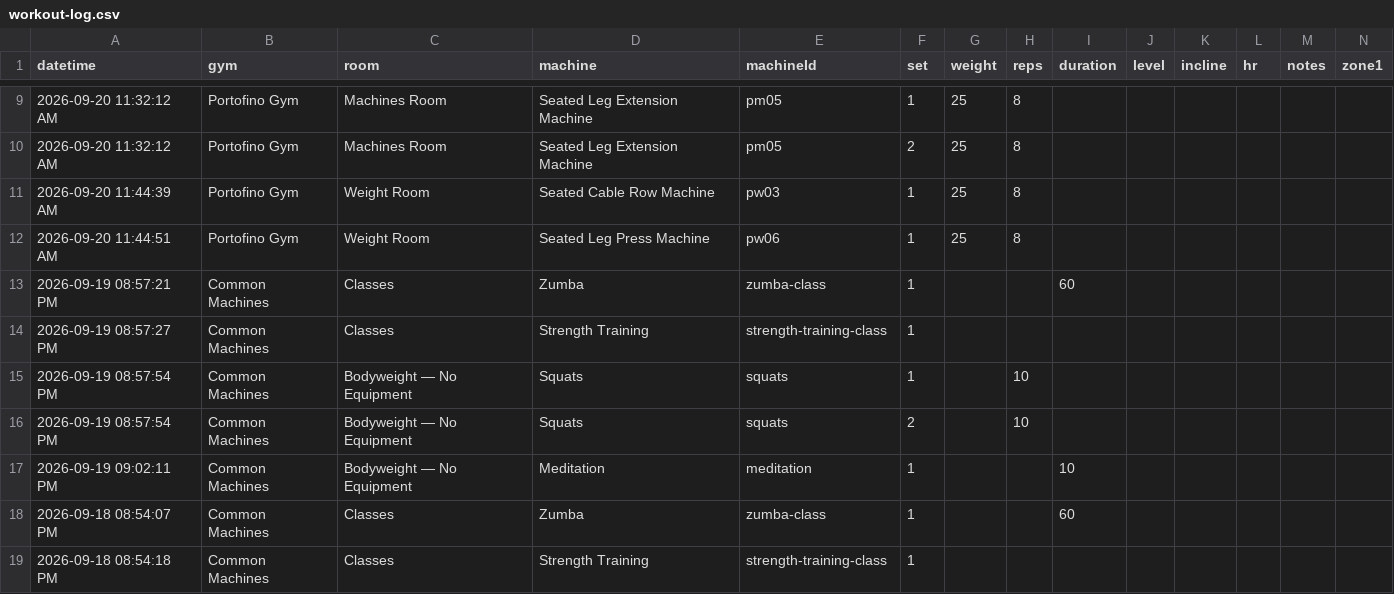
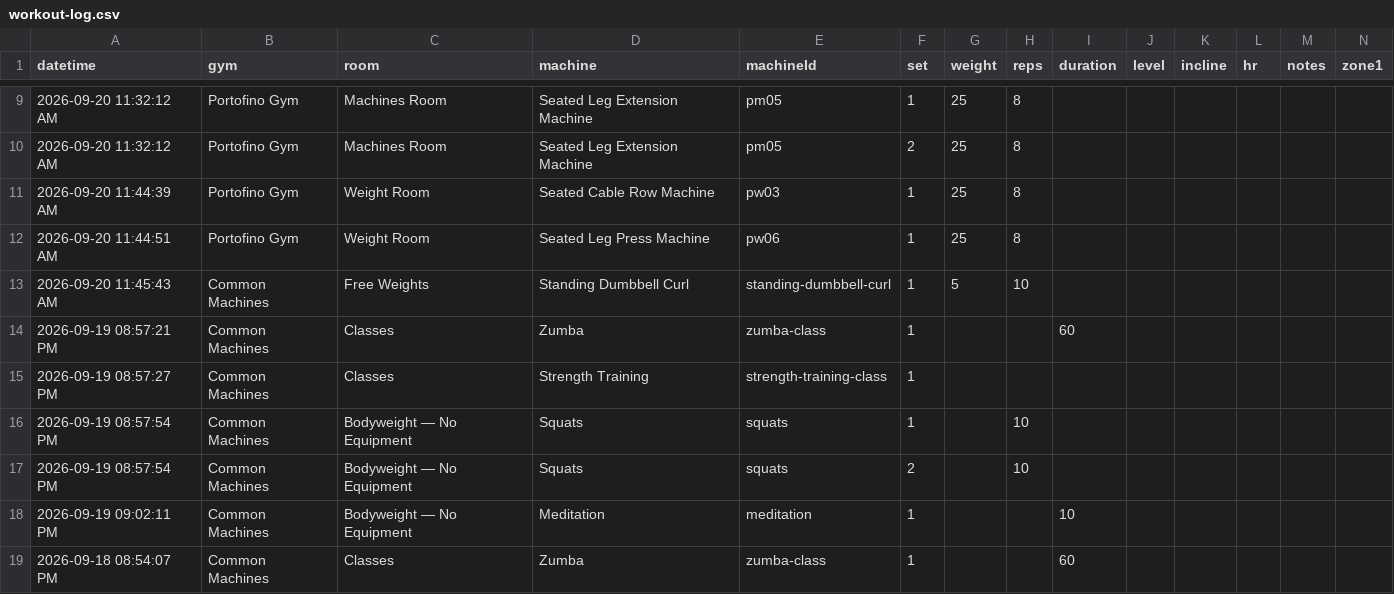
Before and after one commit to lizchro/logtrim, a CSV file: workout-log.csv, drawn as a sheet; only a part is shown, gaps mark what is left out; the shorter side is filled out with more unchanged rows; rows hold the shown columns only; the diff names each change by its address in the sheet, - before the commit and + after, or states it on an @@ line.

Commit message:
Update workout log CSV

```diff
--- a/workout-log.csv
+++ b/workout-log.csv
+row 13: 2026-09-20 11:45:43 AM | Common Machines | Free Weights | Standing Dumbbell Curl | standing-dumbbell-curl | 1 | 5 | 10
```
